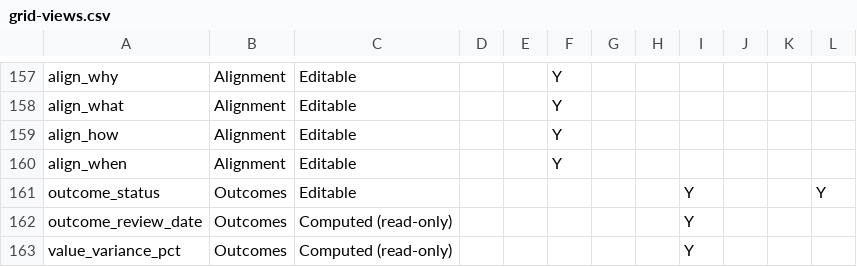
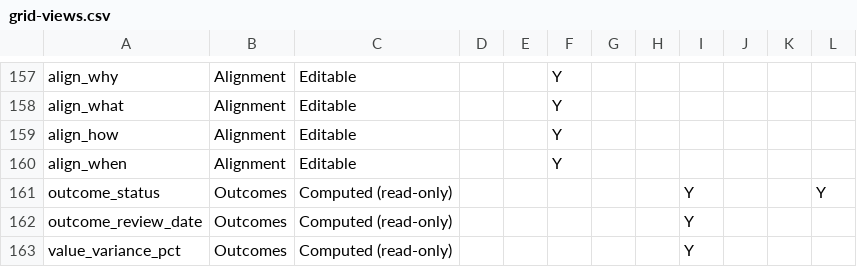
Before and after one commit to Product-Velocity/app, a CSV file: docs/reference/grid-views.csv, drawn as a sheet; only a part is shown, gaps mark what is left out.

```diff
--- a/docs/reference/grid-views.csv
+++ b/docs/reference/grid-views.csv
@@ -160,3 +160,3 @@ align_how,Alignment,Editable,,,Y,,,,,,
 align_when,Alignment,Editable,,,Y,,,,,,
-outcome_status,Outcomes,Editable,,,,,,Y,,,Y
+outcome_status,Outcomes,Computed (read-only),,,,,,Y,,,Y
 outcome_review_date,Outcomes,Computed (read-only),,,,,,Y,,,
```
Also changed, not shown: docs/reference/default-views.csv, docs/reference/item-fields.csv, 9 other files.
